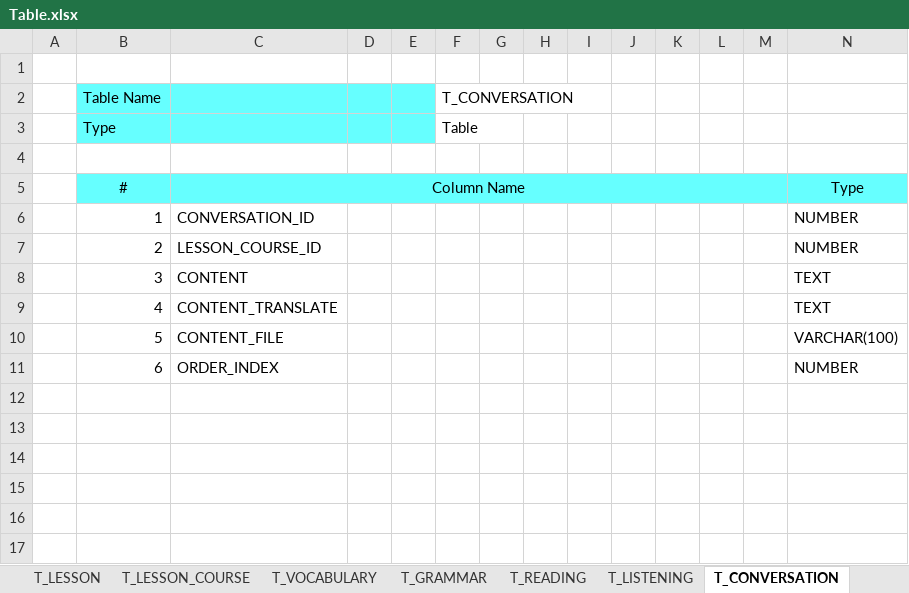
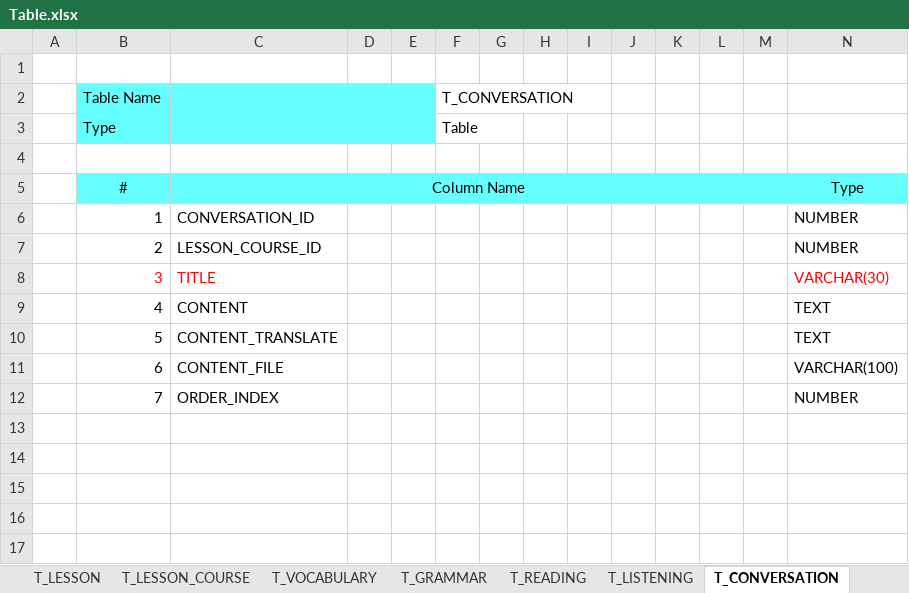
Before and after one commit to ttlpolo2008/JapStu, an Excel workbook: DB/Table.xlsx, sheet T_CONVERSATION, drawn as a sheet; only a part is shown; the shorter side is filled out with more unchanged rows; values as stored, in another font and other column widths than the file's, no borders; addresses are those after the commit; rows hold the shown columns only; the diff names each change by its address in the sheet, - before the commit and + after, or states it on an @@ line.

```diff
--- a/DB/Table.xlsx (sheet T_CONVERSATION)
+++ b/DB/Table.xlsx (sheet T_CONVERSATION)
+row 8:  | 3 | TITLE |  |  |  |  |  |  |  |  |  |  | VARCHAR(30)
-B9 (Table Name): 3
+B9 (Table Name): 4
-B10 (Table Name): 4
+B10 (Table Name): 5
-B11 (Table Name): 5
+B11 (Table Name): 6
-B12 (Table Name): 6
+B12 (Table Name): 7
```
Also changed, not shown: sheet T_READING, 1 other file.
